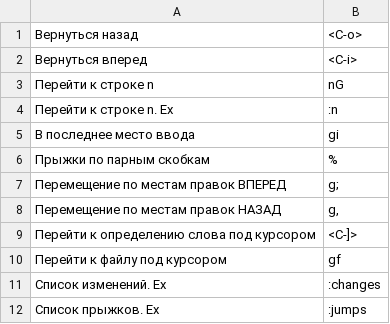
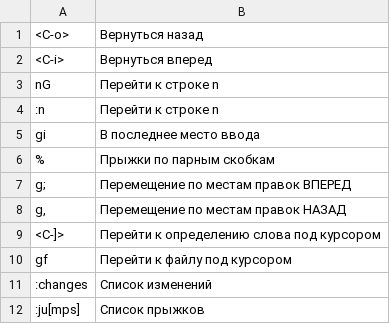
Before and after one commit to ishutin-pavel/flashcards, a CSV file: vim/jumps.csv, drawn as a sheet; removed rows and columns are numbered as before the commit, all else as after; the diff names each change by its address in the sheet, - before the commit and + after, or states it on an @@ line.

```diff
--- a/vim/jumps.csv
+++ b/vim/jumps.csv
-column A, rows 1-12: Вернуться назад | Вернуться вперед | Перейти к строке n | Перейти к строке n. Ex | В последнее место ввода | Прыжки по парным скобкам | Перемещение по местам правок ВПЕРЕД | Перемещение по местам правок НАЗАД | Перейти к определению слова под курсором | Перейти к файлу под курсором | Список изменений. Ex | Список прыжков. Ex
+column B, rows 1-12: Вернуться назад | Вернуться вперед | Перейти к строке n | Перейти к строке n | В последнее место ввода | Прыжки по парным скобкам | Перемещение по местам правок ВПЕРЕД | Перемещение по местам правок НАЗАД | Перейти к определению слова под курсором | Перейти к файлу под курсором | Список изменений | Список прыжков
-A12: :jumps
+A12: :ju[mps]
```
Also changed, not shown: vim/insert_mode.csv, vim/motions.csv, 12 other files.
